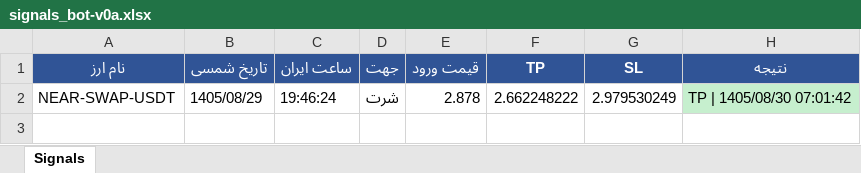
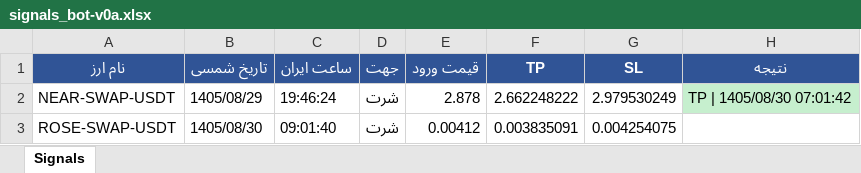
Before and after one commit to cmosircrypto-lang/Crypto-signal-bot, an Excel workbook: signals_bot-v0a.xlsx, sheet Signals, drawn as a sheet; values as stored, in another font and other column widths than the file's, no borders; the diff names each change by its address in the sheet, - before the commit and + after, or states it on an @@ line.

```diff
--- a/signals_bot-v0a.xlsx (sheet Signals)
+++ b/signals_bot-v0a.xlsx (sheet Signals)
+row 3: ROSE-SWAP-USDT | 1405/08/30 | 09:01:40 | شرت | 0.00412 | 0.003835091 | 0.004254075
```
Also changed, not shown: signals_bot.xlsx, 3 other files.
